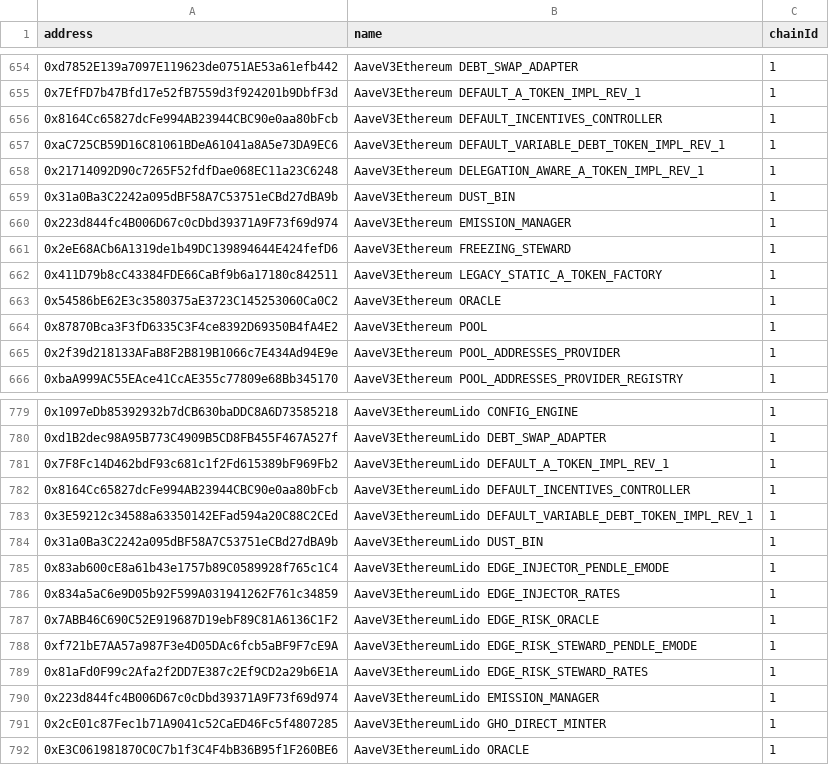
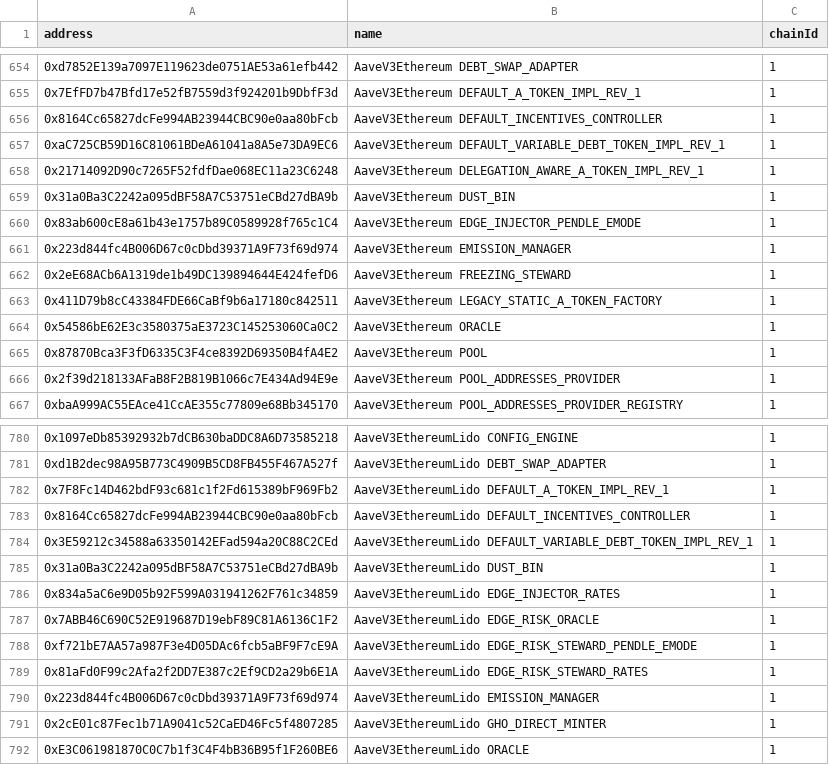
Before and after one commit to bgd-labs/aave-address-book, a CSV file: safe.csv, drawn as a sheet; only a part is shown, gaps mark what is left out.

Commit message:
fix: injector directory

```diff
--- a/safe.csv
+++ b/safe.csv
@@ -659,2 +659,3 @@ address,name,chainId
 0x31a0Ba3C2242a095dBF58A7C53751eCBd27dBA9b,AaveV3Ethereum DUST_BIN,1
+0x83ab600cE8a61b43e1757b89C0589928f765c1C4,AaveV3Ethereum EDGE_INJECTOR_PENDLE_EMODE,1
 0x223d844fc4B006D67c0cDbd39371A9F73f69d974,AaveV3Ethereum EMISSION_MANAGER,1
@@ -784,3 +785,2 @@ address,name,chainId
 0x31a0Ba3C2242a095dBF58A7C53751eCBd27dBA9b,AaveV3EthereumLido DUST_BIN,1
-0x83ab600cE8a61b43e1757b89C0589928f765c1C4,AaveV3EthereumLido EDGE_INJECTOR_PENDLE_EMODE,1
 0x834a5aC6e9D05b92F599A031941262F761c34859,AaveV3EthereumLido EDGE_INJECTOR_RATES,1
```
Also changed, not shown: 6 other files.
